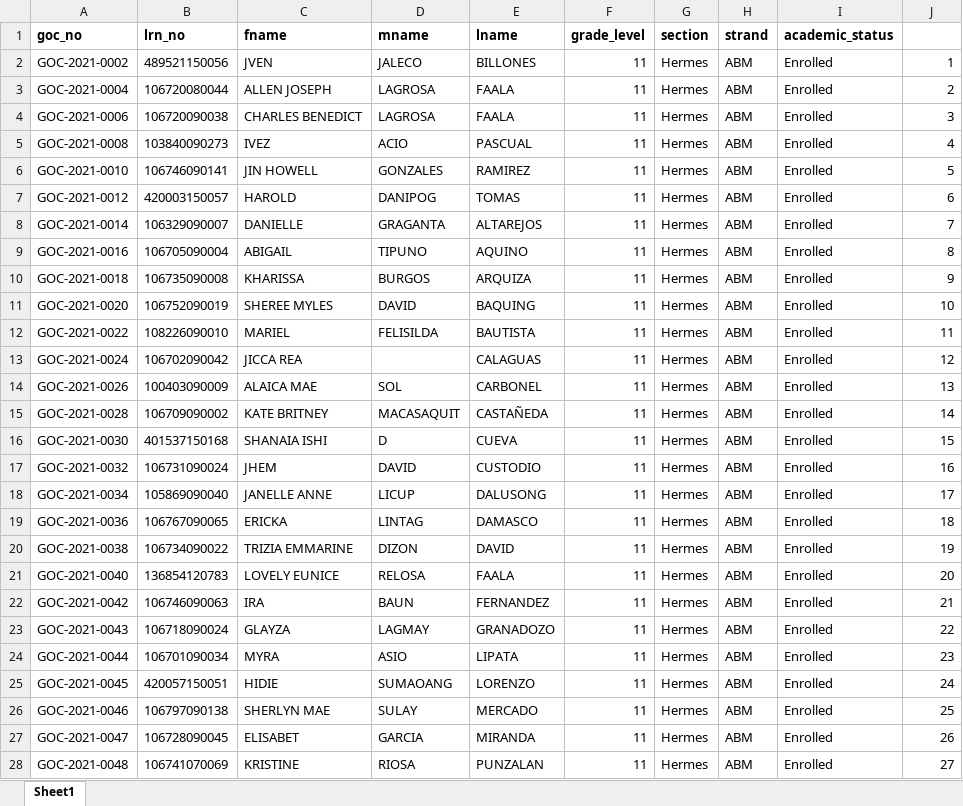
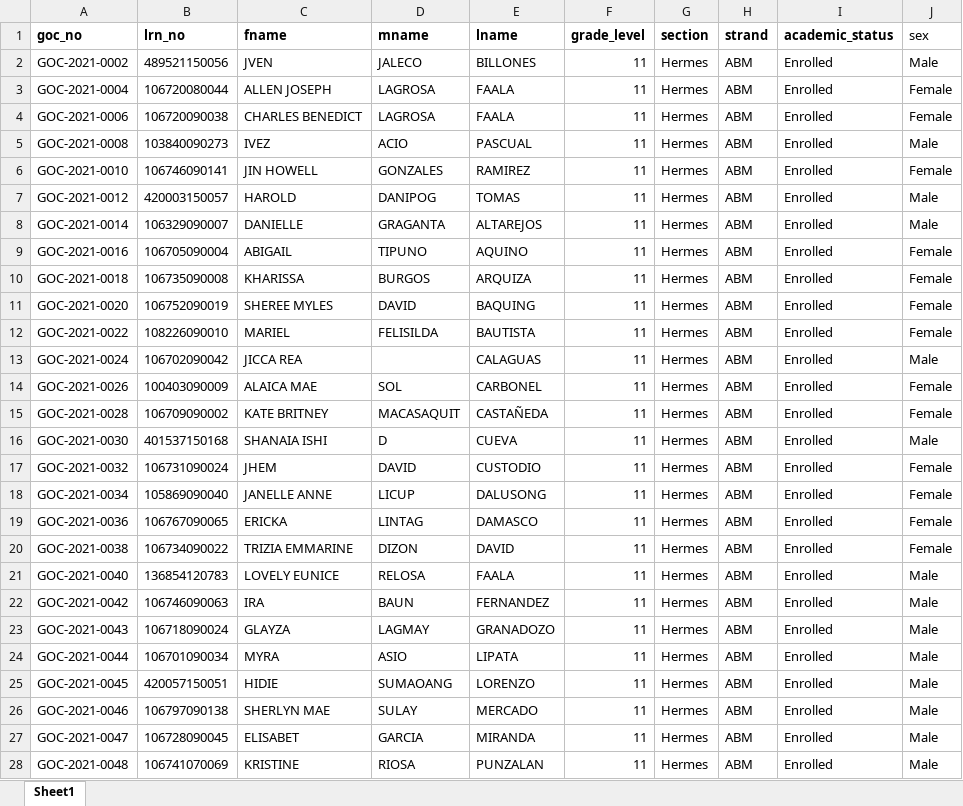
Before and after one commit to gocdevs/Grading_SystemV2, an Excel workbook: TestData.xlsx, sheet Sheet1, drawn as a sheet; only a part is shown; values as stored, in another font and other column widths than the file's, no borders; the diff covers the shown part only; the diff names each change by its address in the sheet, - before the commit and + after, or states it on an @@ line.

```diff
--- a/TestData.xlsx (sheet Sheet1)
+++ b/TestData.xlsx (sheet Sheet1)
-J1: (empty)
+J1: sex
-J2 (sex): 1
+J2 (sex): Male
-J3 (sex): 2
+J3 (sex): Female
-J4 (sex): 3
+J4 (sex): Female
-J5 (sex): 4
+J5 (sex): Male
-J6 (sex): 5
+J6 (sex): Female
-J7 (sex): 6
+J7 (sex): Male
-J8 (sex): 7
+J8 (sex): Male
-J9 (sex): 8
+J9 (sex): Female
-J10 (sex): 9
+J10 (sex): Female
-J11 (sex): 10
+J11 (sex): Female
-J12 (sex): 11
+J12 (sex): Female
-J13 (sex): 12
+J13 (sex): Male
-J14 (sex): 13
+J14 (sex): Female
-J15 (sex): 14
+J15 (sex): Female
-J16 (sex): 15
+J16 (sex): Male
-J17 (sex): 16
+J17 (sex): Female
-J18 (sex): 17
+J18 (sex): Female
-J19 (sex): 18
+J19 (sex): Female
-J20 (sex): 19
+J20 (sex): Female
-J21 (sex): 20
+J21 (sex): Male
-J22 (sex): 21
+J22 (sex): Male
-J23 (sex): 22
+J23 (sex): Male
-J24 (sex): 23
+J24 (sex): Male
-J25 (sex): 24
+J25 (sex): Male
-J26 (sex): 25
+J26 (sex): Male
-J27 (sex): 26
+J27 (sex): Male
-J28 (sex): 27
+J28 (sex): Male
```
Also changed, not shown: 92 edited cells elsewhere in this sheet, 16 other files.
